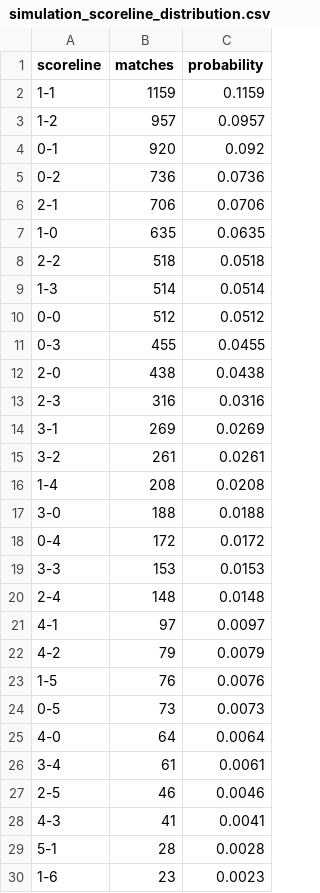
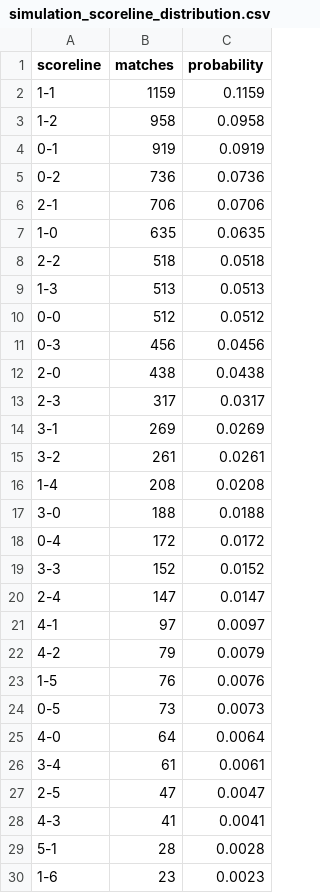
Before and after one commit to ViniciusCovas/synthetic-xi-2026, a CSV file: data/simulations/calibrated_v0_2/simulation_scoreline_distribution.csv, drawn as a sheet; only a part is shown.

```diff
--- a/data/simulations/calibrated_v0_2/simulation_scoreline_distribution.csv
+++ b/data/simulations/calibrated_v0_2/simulation_scoreline_distribution.csv
@@ -2,4 +2,4 @@ scoreline,matches,probability
 1-1,1159,0.1159
-1-2,957,0.0957
-0-1,920,0.092
+1-2,958,0.0958
+0-1,919,0.0919
 0-2,736,0.0736
@@ -8,7 +8,7 @@ scoreline,matches,probability
 2-2,518,0.0518
-1-3,514,0.0514
+1-3,513,0.0513
 0-0,512,0.0512
-0-3,455,0.0455
+0-3,456,0.0456
 2-0,438,0.0438
-2-3,316,0.0316
+2-3,317,0.0317
 3-1,269,0.0269
@@ -18,4 +18,4 @@ scoreline,matches,probability
 0-4,172,0.0172
-3-3,153,0.0153
-2-4,148,0.0148
+3-3,152,0.0152
+2-4,147,0.0147
 4-1,97,0.0097
@@ -26,3 +26,3 @@ scoreline,matches,probability
 3-4,61,0.0061
-2-5,46,0.0046
+2-5,47,0.0047
 4-3,41,0.0041
```
Also changed, not shown: data/simulations/calibrated_v0_2/real_best_xi_provisional.csv, data/simulations/calibrated_v0_2/simulation_audit_sample_250.csv, 8 other files.
